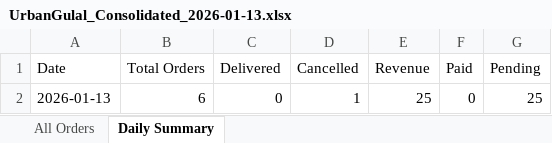
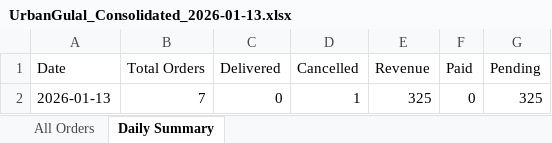
Before and after one commit to poojadwarkunde/urban-gulal, an Excel workbook: reports/UrbanGulal_Consolidated_2026-01-13.xlsx, sheet Daily Summary, drawn as a sheet; values as stored, in another font and other column widths than the file's, no borders; the diff names each change by its address in the sheet, - before the commit and + after, or states it on an @@ line.

```diff
--- a/reports/UrbanGulal_Consolidated_2026-01-13.xlsx (sheet Daily Summary)
+++ b/reports/UrbanGulal_Consolidated_2026-01-13.xlsx (sheet Daily Summary)
-B2 (Total Orders): 6
+B2 (Total Orders): 7
-E2 (Revenue): 25
+E2 (Revenue): 325
-G2 (Pending): 25
+G2 (Pending): 325
```
Also changed, not shown: sheet All Orders.
